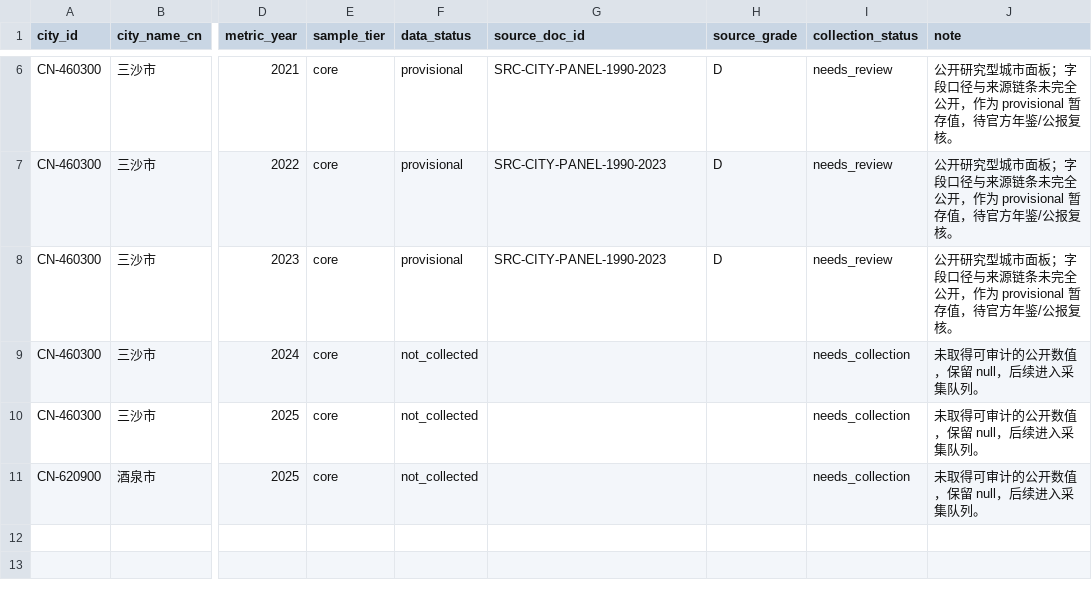
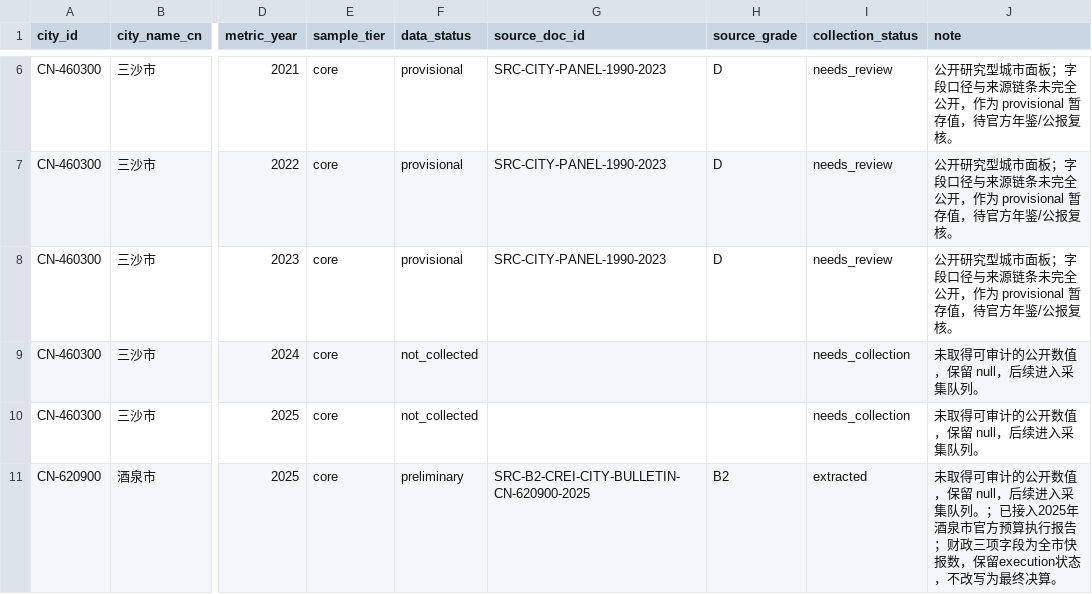
Before and after one commit to chenfei2008c/china-local-debt-atlas, a CSV file: outputs/national_prefecture_panel_2018_2026/missing_statutory_debt_2018_2025.csv, drawn as a sheet; only a part is shown, gaps mark what is left out; the diff names each change by its address in the sheet, - before the commit and + after, or states it on an @@ line.

Commit message:
data: expand 2025 city bulletin coverage

```diff
--- a/outputs/national_prefecture_panel_2018_2026/missing_statutory_debt_2018_2025.csv
+++ b/outputs/national_prefecture_panel_2018_2026/missing_statutory_debt_2018_2025.csv
-F11 (data_status): not_collected
+F11 (data_status): preliminary
-G11 (source_doc_id): (empty)
+G11 (source_doc_id): SRC-B2-CREI-CITY-BULLETIN-CN-620900-2025
-H11 (source_grade): (empty)
+H11 (source_grade): B2
-I11 (collection_status): needs_collection
+I11 (collection_status): extracted
-J11 (note): …集队列。
+J11 (note): …集队列。；已接入2025年酒泉市官方预算执行报告；财政三项字段为全市快报数，保留execution状态，不改写为最终决算。
```
Also changed, not shown: outputs/national_prefecture_panel_2018_2026/core_coverage_report_2018_2025.csv, outputs/national_prefecture_panel_2018_2026/missing_data_summary.csv, 12 other files.
